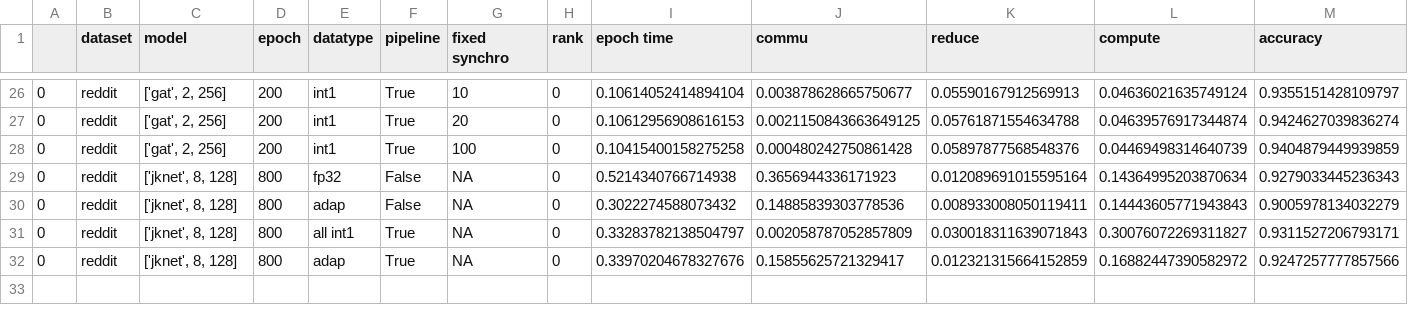
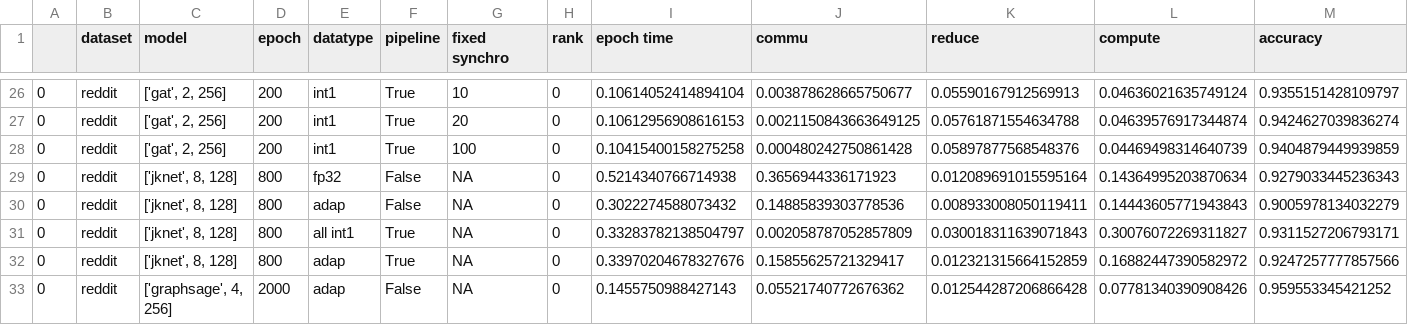
Before and after one commit to zxmeng98/Sylvie, a CSV file: results/speed_pcie4_v2/reddit_n4.csv, drawn as a sheet; only a part is shown, gaps mark what is left out; rows hold the shown columns only; the diff names each change by its address in the sheet, - before the commit and + after, or states it on an @@ line.

```diff
--- a/results/speed_pcie4_v2/reddit_n4.csv
+++ b/results/speed_pcie4_v2/reddit_n4.csv
+row 33: 0 | reddit | ['graphsage', 4, 256] | 2000 | adap | False | NA | 0 | 0.1455750988427143 | 0.05521740772676362 | 0.012544287206866428 | 0.07781340390908426 | 0.959553345421252
```
Also changed, not shown: 14 other files.
